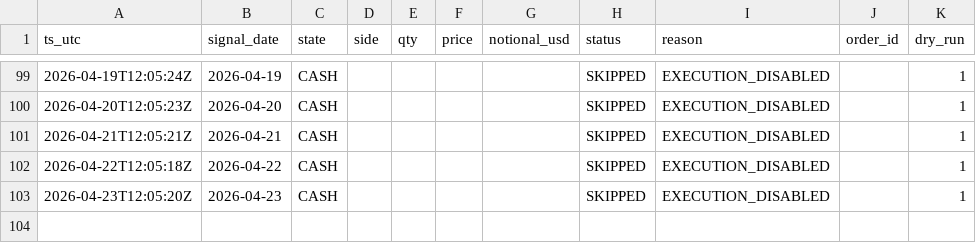
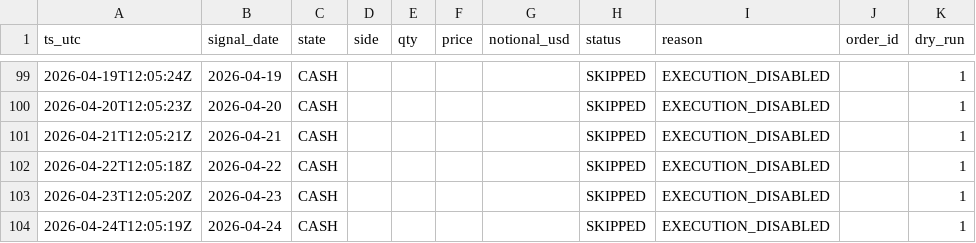
Before and after one commit to Naito-Dev/genki-btc-archive-public, a CSV file: data/btcsignal_execution_log.csv, drawn as a sheet; only a part is shown, gaps mark what is left out; the diff names each change by its address in the sheet, - before the commit and + after, or states it on an @@ line.

```diff
--- a/data/btcsignal_execution_log.csv
+++ b/data/btcsignal_execution_log.csv
+row 104: 2026-04-24T12:05:19Z | 2026-04-24 | CASH |  |  |  |  | SKIPPED | EXECUTION_DISABLED |  | 1
```
Also changed, not shown: 9 other files.
